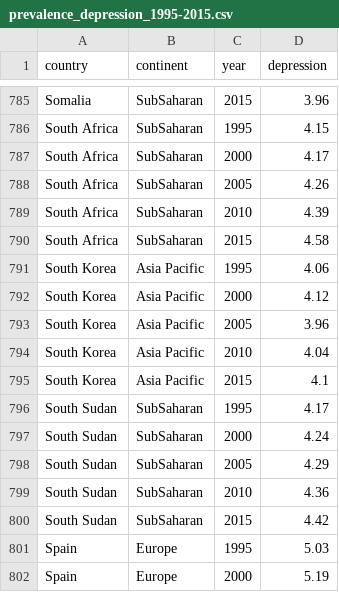
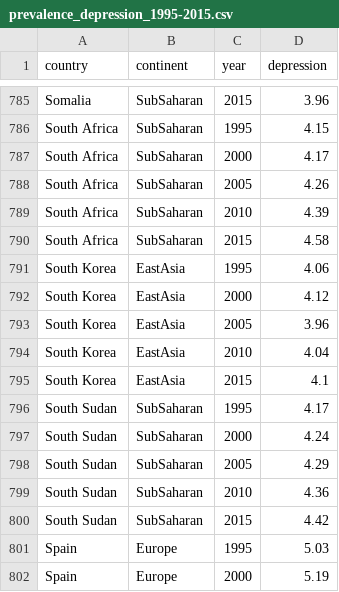
Before and after one commit to ClarkeCodes/programmeerproject, a CSV file: project/data/prevalence_depression_1995-2015.csv, drawn as a sheet; only a part is shown, gaps mark what is left out; the diff covers the shown part only.

```diff
--- a/project/data/prevalence_depression_1995-2015.csv
+++ b/project/data/prevalence_depression_1995-2015.csv
@@ -790,7 +790,7 @@ South Africa,SubSaharan,2010,4.39
 South Africa,SubSaharan,2015,4.58
-South Korea,Asia Pacific,1995,4.06
-South Korea,Asia Pacific,2000,4.12
-South Korea,Asia Pacific,2005,3.96
-South Korea,Asia Pacific,2010,4.04
-South Korea,Asia Pacific,2015,4.1
+South Korea,EastAsia,1995,4.06
+South Korea,EastAsia,2000,4.12
+South Korea,EastAsia,2005,3.96
+South Korea,EastAsia,2010,4.04
+South Korea,EastAsia,2015,4.1
 South Sudan,SubSaharan,1995,4.17
```
Also changed, not shown: 15 edited cells elsewhere in this file, 11 other files.
